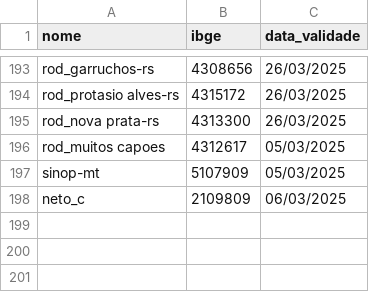
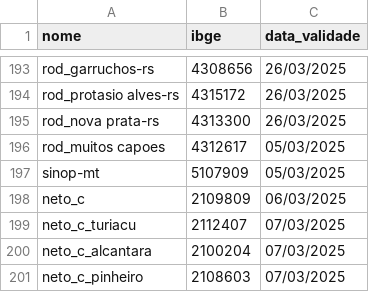
Before and after one commit to mcafao/validacao, a CSV file: validacao2.csv, drawn as a sheet; only a part is shown, gaps mark what is left out.

Commit message:
Update validacao2.csv

```diff
--- a/validacao2.csv
+++ b/validacao2.csv
@@ -198 +198,4 @@ sinop-mt;5107909;05/03/2025
 neto_c;2109809;06/03/2025
+neto_c_turiacu;2112407;07/03/2025
+neto_c_alcantara;2100204;07/03/2025
+neto_c_pinheiro;2108603;07/03/2025
```
